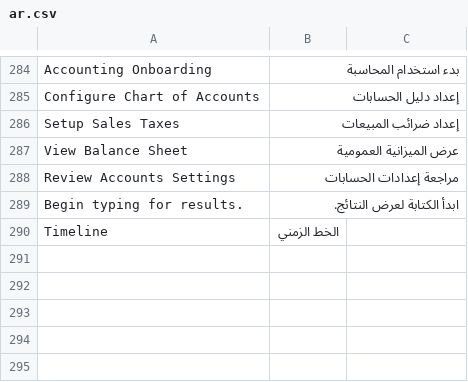
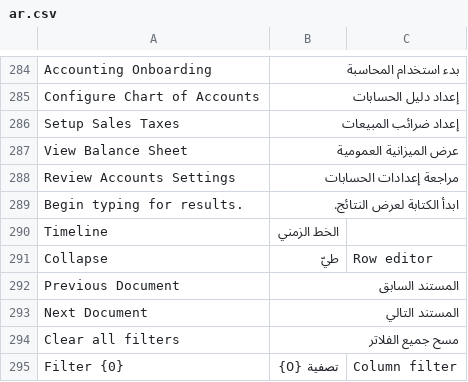
Before and after one commit to Hamza-ALsaqaf/institutional_theme, a CSV file: institutional_theme/translations/ar.csv, drawn as a sheet; only a part is shown, gaps mark what is left out.

```diff
--- a/institutional_theme/translations/ar.csv
+++ b/institutional_theme/translations/ar.csv
@@ -290 +290,6 @@ Begin typing for results.,ابدأ الكتابة لعرض النتائج.
 Timeline,الخط الزمني
+Collapse,طيّ,Row editor
+Previous Document,المستند السابق
+Next Document,المستند التالي
+Clear all filters,مسح جميع الفلاتر
+Filter {0},تصفية {0},Column filter
```
Also changed, not shown: 2 other files.
